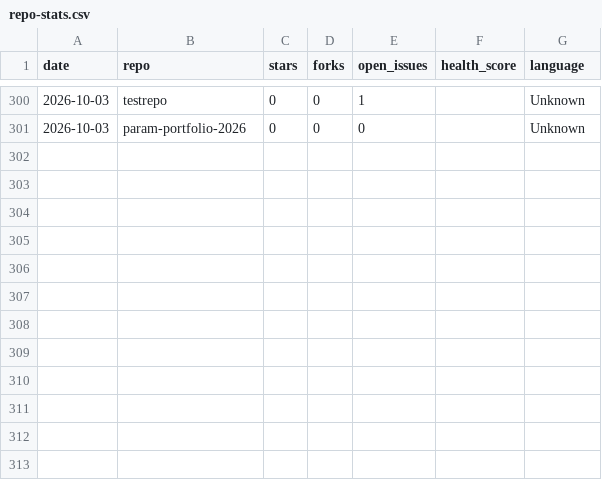
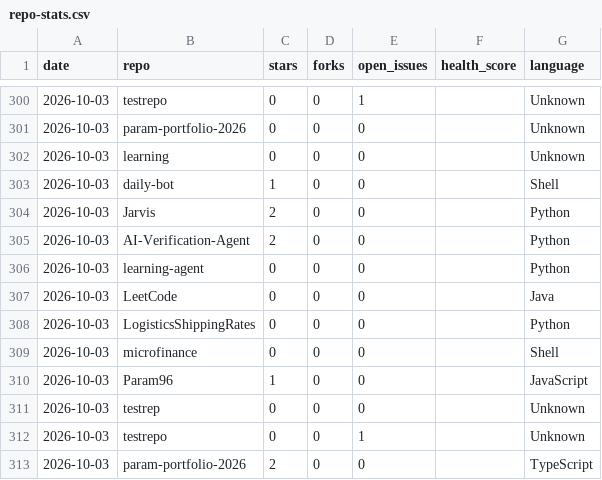
Before and after one commit to Param96/daily-bot, a CSV file: stats/repo-stats.csv, drawn as a sheet; only a part is shown, gaps mark what is left out.

Commit message:
chore: update daily repo stats dashboard

```diff
--- a/stats/repo-stats.csv
+++ b/stats/repo-stats.csv
@@ -301 +301,13 @@ date,repo,stars,forks,open_issues,health_score,language
 2026-10-03,param-portfolio-2026,0,0,0,,Unknown
+2026-10-03,learning,0,0,0,,Unknown
+2026-10-03,daily-bot,1,0,0,,Shell
+2026-10-03,Jarvis,2,0,0,,Python
+2026-10-03,AI-Verification-Agent,2,0,0,,Python
+2026-10-03,learning-agent,0,0,0,,Python
+2026-10-03,LeetCode,0,0,0,,Java
+2026-10-03,LogisticsShippingRates,0,0,0,,Python
+2026-10-03,microfinance,0,0,0,,Shell
+2026-10-03,Param96,1,0,0,,JavaScript
+2026-10-03,testrep,0,0,0,,Unknown
+2026-10-03,testrepo,0,0,1,,Unknown
+2026-10-03,param-portfolio-2026,2,0,0,,TypeScript
```
